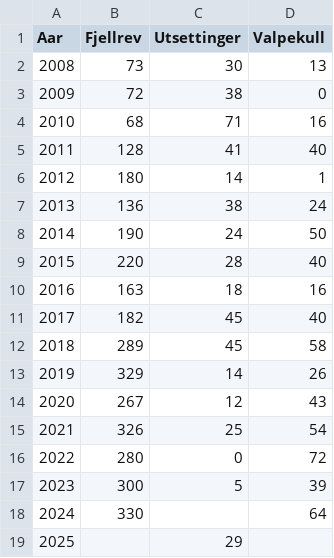
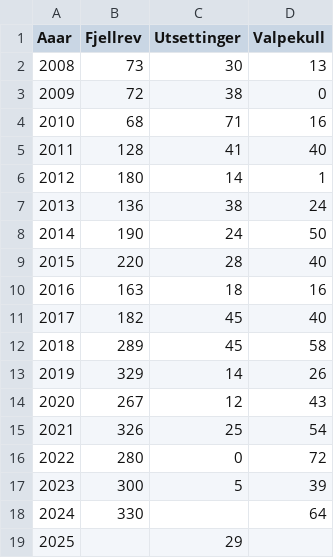
Before and after one commit to passelig/python, a CSV file: NorgeFjellrev.csv, drawn as a sheet; the diff names each change by its address in the sheet, - before the commit and + after, or states it on an @@ line.

Commit message:
Update NorgeFjellrev.csv

```diff
--- a/NorgeFjellrev.csv
+++ b/NorgeFjellrev.csv
-A1: Aar
+A1: Aaar
```
